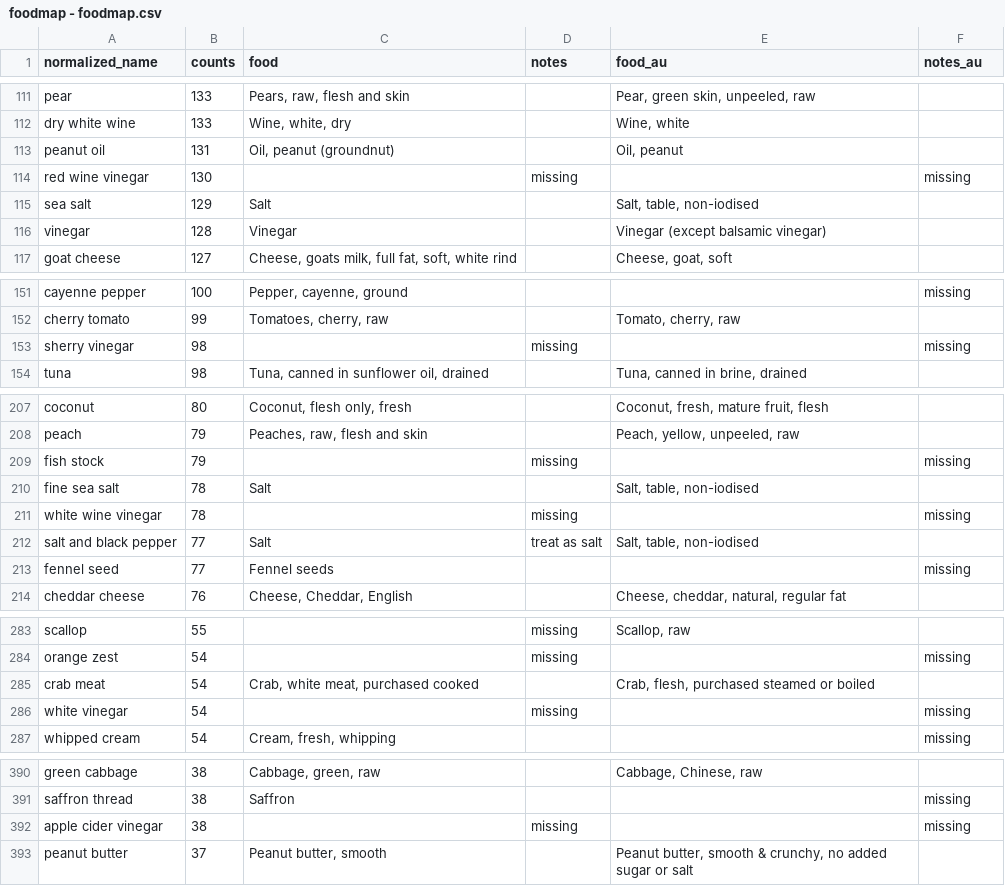
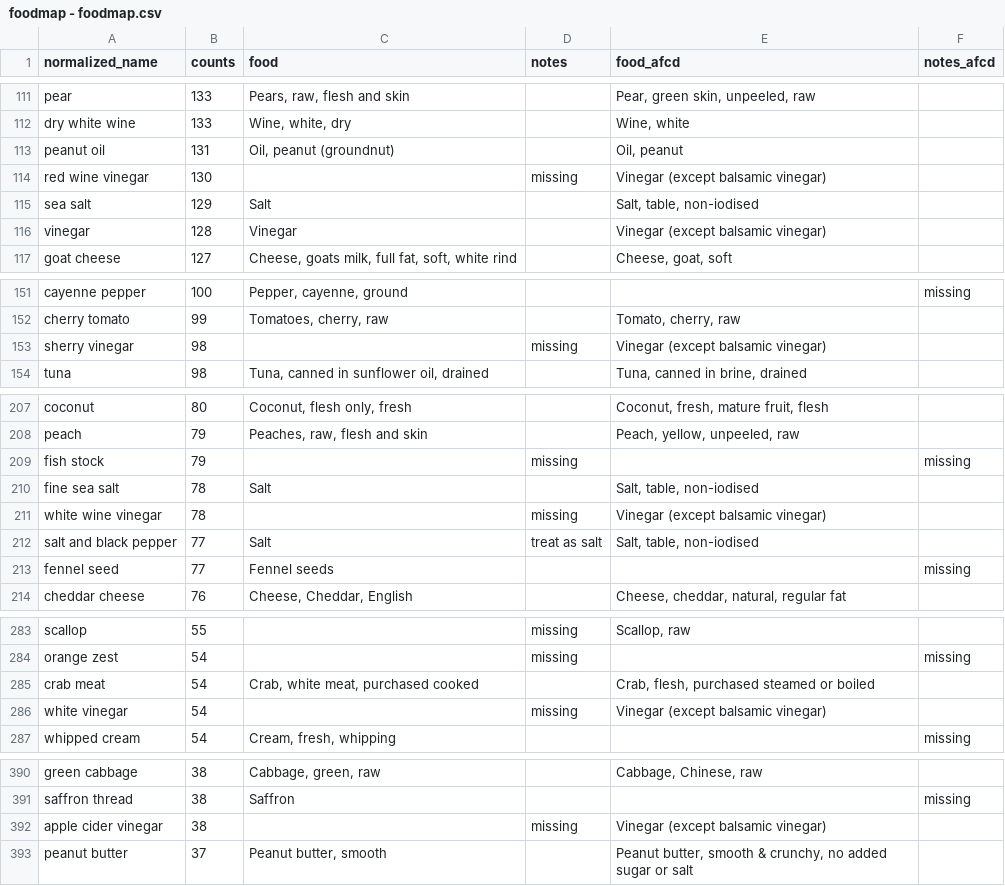
Before and after one commit to tomwhite/ingreedy-data, a CSV file: data/processed/foodmap - foodmap.csv, drawn as a sheet; only a part is shown, gaps mark what is left out; the diff covers the shown part only.

Commit message:
Build the Australian Food Composition Database

```diff
--- a/data/processed/foodmap - foodmap.csv
+++ b/data/processed/foodmap - foodmap.csv
@@ -1 +1 @@
-normalized_name,counts,food,notes,food_au,notes_au
+normalized_name,counts,food,notes,food_afcd,notes_afcd
@@ -113,3 +113,3 @@ dry white wine,133,"Wine, white, dry",,"Wine, white",
 peanut oil,131,"Oil, peanut (groundnut)",,"Oil, peanut",
-red wine vinegar,130,,missing,,missing
+red wine vinegar,130,,missing,Vinegar (except balsamic vinegar),
 sea salt,129,Salt,,"Salt, table, non-iodised",
@@ -152,3 +152,3 @@ cayenne pepper,100,"Pepper, cayenne, ground",,,missing
 cherry tomato,99,"Tomatoes, cherry, raw",,"Tomato, cherry, raw",
-sherry vinegar,98,,missing,,missing
+sherry vinegar,98,,missing,Vinegar (except balsamic vinegar),
 tuna,98,"Tuna, canned in sunflower oil, drained",,"Tuna, canned in brine, drained",
@@ -210,3 +210,3 @@ fish stock,79,,missing,,missing
 fine sea salt,78,Salt,,"Salt, table, non-iodised",
-white wine vinegar,78,,missing,,missing
+white wine vinegar,78,,missing,Vinegar (except balsamic vinegar),
 salt and black pepper,77,Salt,treat as salt,"Salt, table, non-iodised",
@@ -285,3 +285,3 @@ orange zest,54,,missing,,missing
 crab meat,54,"Crab, white meat, purchased cooked",,"Crab, flesh, purchased steamed or boiled",
-white vinegar,54,,missing,,missing
+white vinegar,54,,missing,Vinegar (except balsamic vinegar),
 whipped cream,54,"Cream, fresh, whipping",,,missing
@@ -391,3 +391,3 @@ green cabbage,38,"Cabbage, green, raw",,"Cabbage, Chinese, raw",
 saffron thread,38,Saffron,,,missing
-apple cider vinegar,38,,missing,,missing
+apple cider vinegar,38,,missing,Vinegar (except balsamic vinegar),
 peanut butter,37,"Peanut butter, smooth",,"Peanut butter, smooth & crunchy, no added sugar or salt",
```
Also changed, not shown: 2 edited cells elsewhere in this file, 17 other files.
